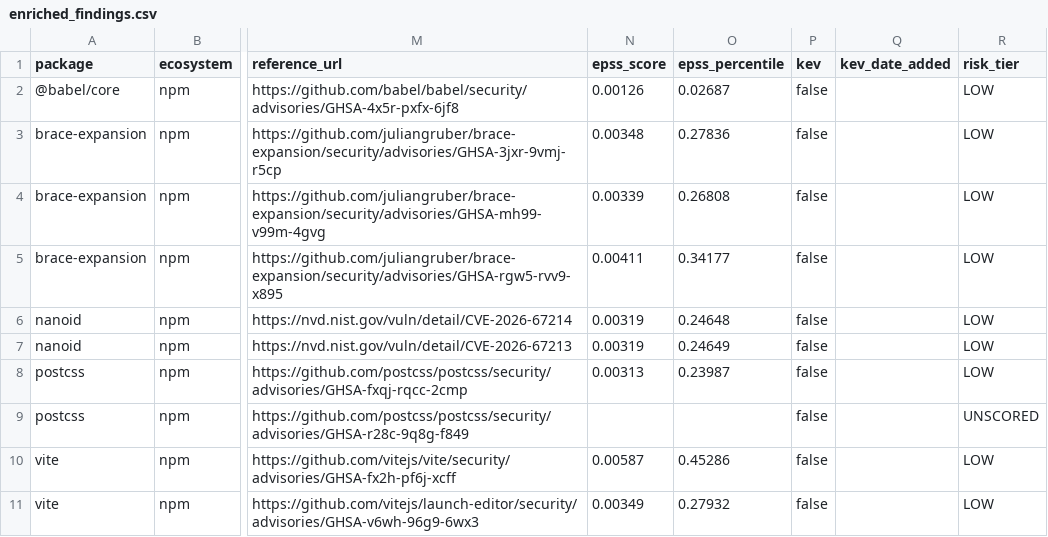
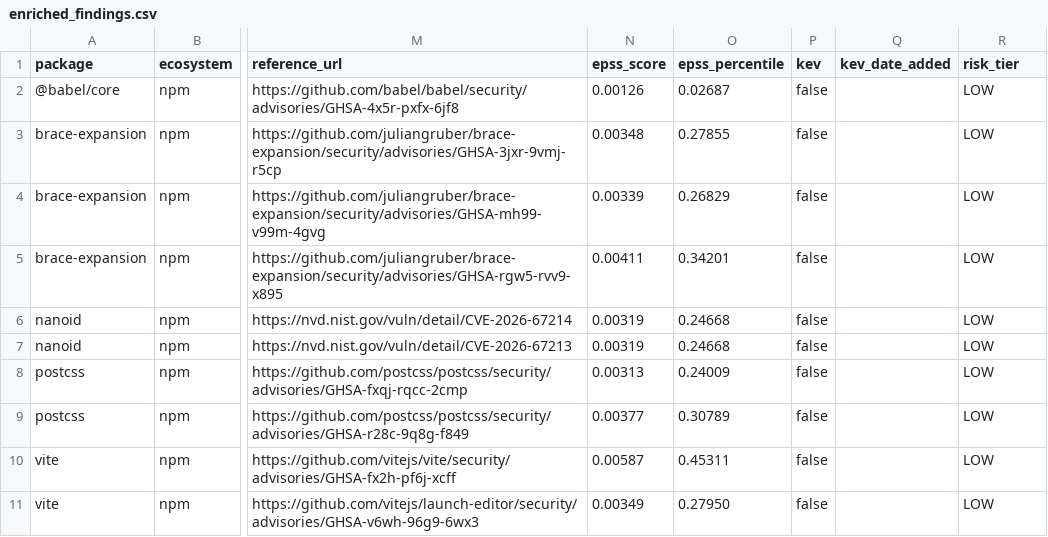
Before and after one commit to jwhicks727/dependency-vuln-scanner, a CSV file: data/enriched_findings.csv, drawn as a sheet; only a part is shown, gaps mark what is left out; the diff names each change by its address in the sheet, - before the commit and + after, or states it on an @@ line.

```diff
--- a/data/enriched_findings.csv
+++ b/data/enriched_findings.csv
-O3 (epss_percentile): 0.27836
+O3 (epss_percentile): 0.27855
-O4 (epss_percentile): 0.26808
+O4 (epss_percentile): 0.26829
-O5 (epss_percentile): 0.34177
+O5 (epss_percentile): 0.34201
-O6 (epss_percentile): 0.24648
+O6 (epss_percentile): 0.24668
-O7 (epss_percentile): 0.24649
+O7 (epss_percentile): 0.24668
-O8 (epss_percentile): 0.23987
+O8 (epss_percentile): 0.24009
-N9 (epss_score): (empty)
+N9 (epss_score): 0.00377
-O9 (epss_percentile): (empty)
+O9 (epss_percentile): 0.30789
-R9 (risk_tier): UNSCORED
+R9 (risk_tier): LOW
-O10 (epss_percentile): 0.45286
+O10 (epss_percentile): 0.45311
-O11 (epss_percentile): 0.27932
+O11 (epss_percentile): 0.27950
```
Also changed, not shown: data/history.csv, 1 other file.
